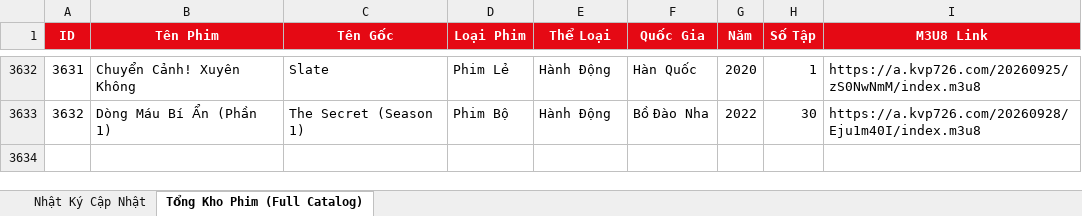
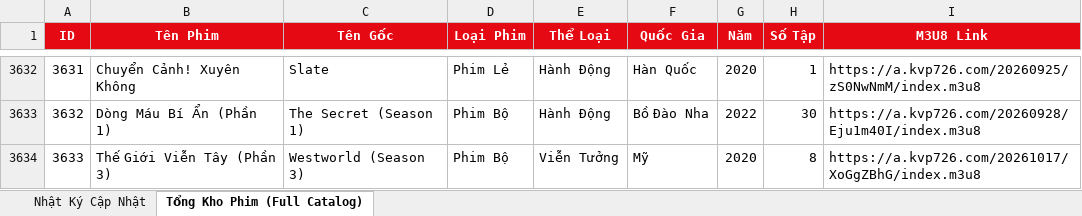
Before and after one commit to exorcisthb/Phim, an Excel workbook: movie_changes_report.xlsx, sheet Tổng Kho Phim (Full Catalog), drawn as a sheet; only a part is shown, gaps mark what is left out; values as stored, in another font and other column widths than the file's, no borders; the diff names each change by its address in the sheet, - before the commit and + after, or states it on an @@ line.

```diff
--- a/movie_changes_report.xlsx (sheet Tổng Kho Phim (Full Catalog))
+++ b/movie_changes_report.xlsx (sheet Tổng Kho Phim (Full Catalog))
+row 3634: 3633 | Thế Giới Viễn Tây (Phần 3) | Westworld (Season 3) | Phim Bộ | Viễn Tưởng | Mỹ | 2020 | 8 | https://a.kvp726.com/20261017/XoGgZBhG/index.m3u8
```
Also changed, not shown: sheet Nhật Ký Cập Nhật, 2 other files.
